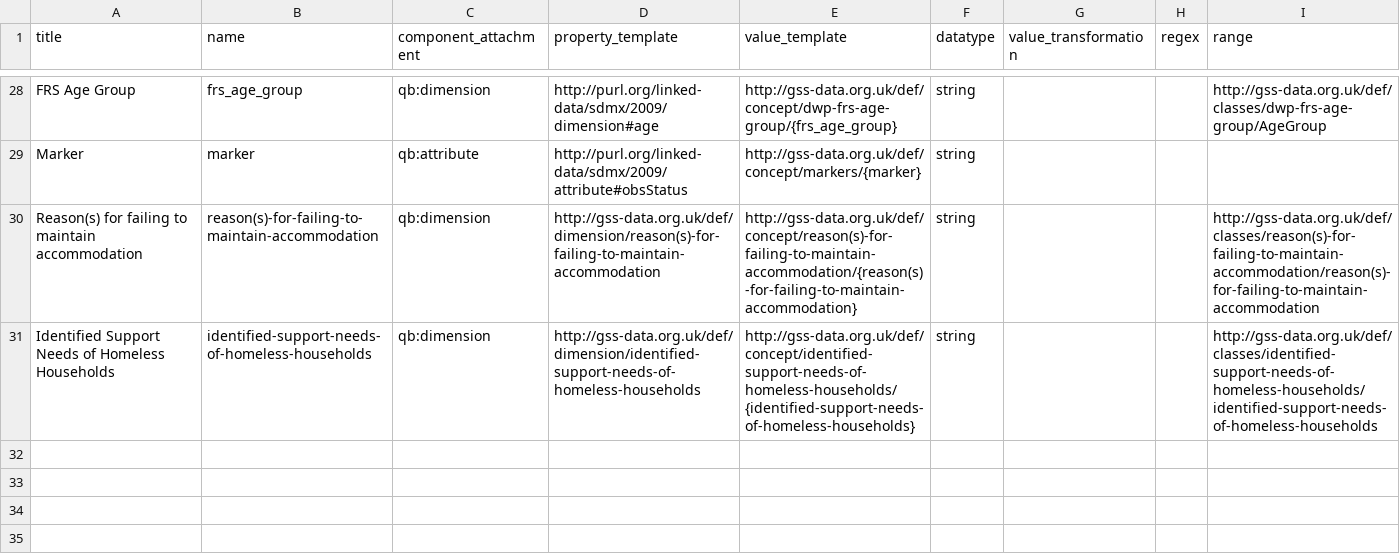
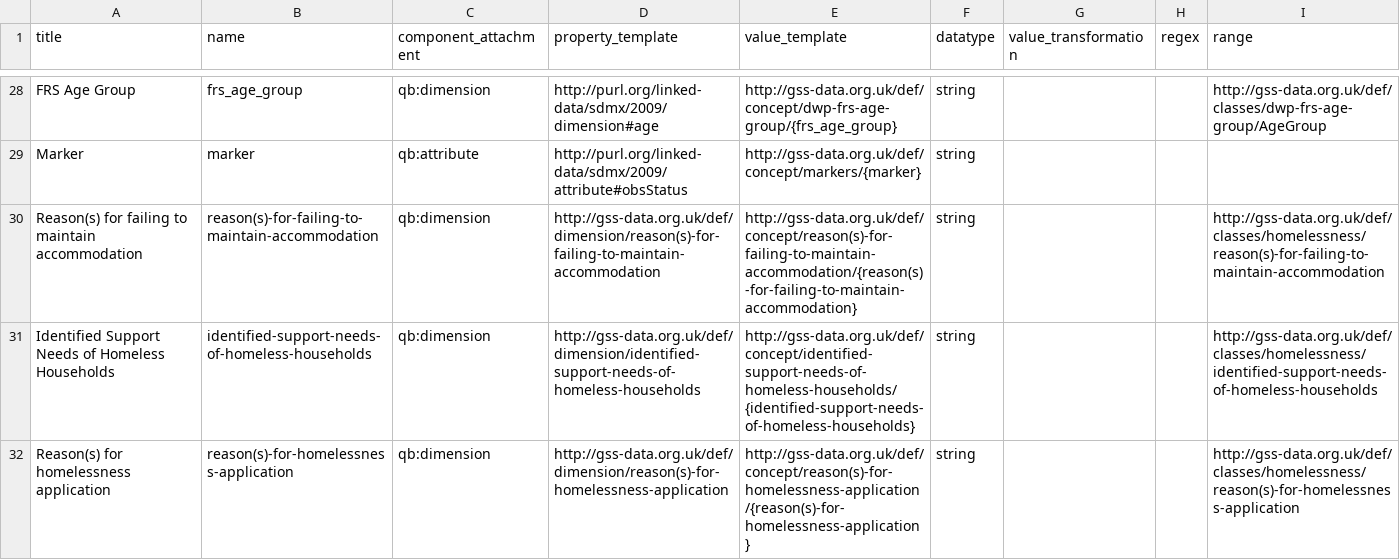
Before and after one commit to GSS-Cogs/family-disability, a CSV file: reference/columns.csv, drawn as a sheet; only a part is shown, gaps mark what is left out.

Commit message:
Update columns.csv

```diff
--- a/reference/columns.csv
+++ b/reference/columns.csv
@@ -29,3 +29,4 @@ FRS Age Group,frs_age_group,qb:dimension,http://purl.org/linked-data/sdmx/2009/d
 Marker,marker,qb:attribute,http://purl.org/linked-data/sdmx/2009/attribute#obsStatus,http://gss-data.org.uk/def/concept/markers/{marker},string	,,,
-Reason(s) for failing to maintain accommodation,reason(s)-for-failing-to-maintain-accommodation,qb:dimension,http://gss-data.org.uk/def/dimension/reason(s)-for-failing-to-maintain-accommodation,http://gss-data.org.uk/def/concept/reason(s)-for-failing-to-maintain-accommodation/{reason(s)-for-failing-to-maintain-accommodation},string,,,http://gss-data.org.uk/def/classes/reason(s)-for-failing-to-maintain-accommodation/reason(s)-for-failing-to-maintain-accommodation
-Identified Support Needs of Homeless Households,identified-support-needs-of-homeless-households,qb:dimension,http://gss-data.org.uk/def/dimension/identified-support-needs-of-homeless-households,http://gss-data.org.uk/def/concept/identified-support-needs-of-homeless-households/{identified-support-needs-of-homeless-households},string,,,http://gss-data.org.uk/def/classes/identified-support-needs-of-homeless-households/identified-support-needs-of-homeless-households
+Reason(s) for failing to maintain accommodation,reason(s)-for-failing-to-maintain-accommodation,qb:dimension,http://gss-data.org.uk/def/dimension/reason(s)-for-failing-to-maintain-accommodation,http://gss-data.org.uk/def/concept/reason(s)-for-failing-to-maintain-accommodation/{reason(s)-for-failing-to-maintain-accommodation},string,,,http://gss-data.org.uk/def/classes/homelessness/reason(s)-for-failing-to-maintain-accommodation
+Identified Support Needs of Homeless Households,identified-support-needs-of-homeless-households,qb:dimension,http://gss-data.org.uk/def/dimension/identified-support-needs-of-homeless-households,http://gss-data.org.uk/def/concept/identified-support-needs-of-homeless-households/{identified-support-needs-of-homeless-households},string,,,http://gss-data.org.uk/def/classes/homelessness/identified-support-needs-of-homeless-households
+Reason(s) for homelessness application,reason(s)-for-homelessness-application,qb:dimension,http://gss-data.org.uk/def/dimension/reason(s)-for-homelessness-application,http://gss-data.org.uk/def/concept/reason(s)-for-homelessness-application/{reason(s)-for-homelessness-application},string,,,http://gss-data.org.uk/def/classes/homelessness/reason(s)-for-homelessness-application
```
